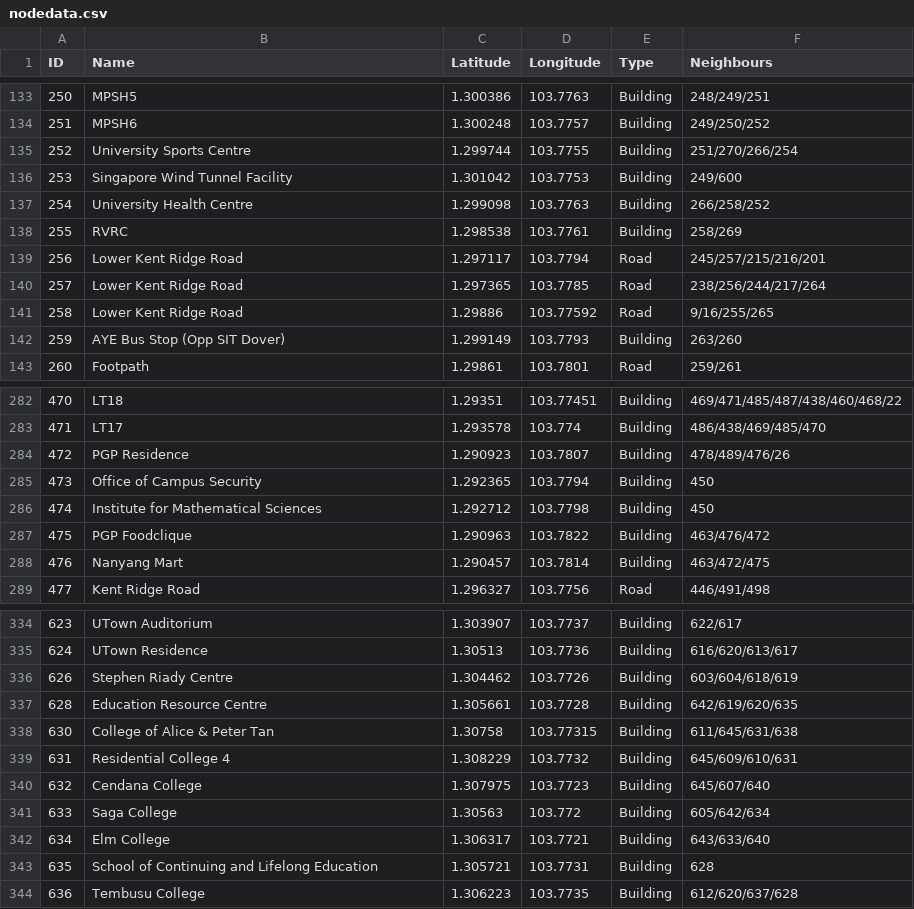
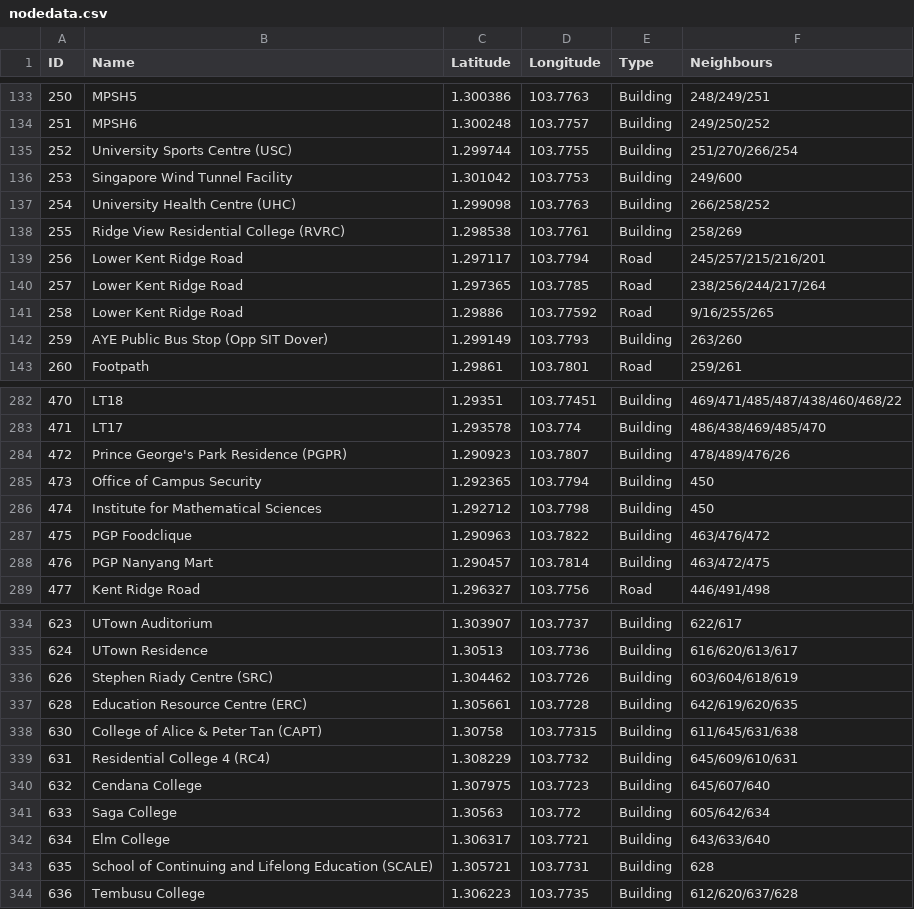
Before and after one commit to shuyang0/WhereTo, a CSV file: nodedata.csv, drawn as a sheet; only a part is shown, gaps mark what is left out; the diff covers the shown part only.

```diff
--- a/nodedata.csv
+++ b/nodedata.csv
@@ -134,6 +134,6 @@
 251,MPSH6,1.300248,103.7757,Building,249/250/252
-252,University Sports Centre,1.299744,103.7755,Building,251/270/266/254
+252,University Sports Centre (USC),1.299744,103.7755,Building,251/270/266/254
 253,Singapore Wind Tunnel Facility,1.301042,103.7753,Building,249/600
-254,University Health Centre,1.299098,103.7763,Building,266/258/252
-255,RVRC,1.298538,103.7761,Building,258/269
+254,University Health Centre (UHC),1.299098,103.7763,Building,266/258/252
+255,Ridge View Residential College (RVRC),1.298538,103.7761,Building,258/269
 256,Lower Kent Ridge Road,1.297117,103.7794,Road,245/257/215/216/201
@@ -141,3 +141,3 @@
 258,Lower Kent Ridge Road,1.29886,103.77592,Road,9/16/255/265
-259,AYE Bus Stop (Opp SIT Dover),1.299149,103.7793,Building,263/260
+259,AYE Public Bus Stop (Opp SIT Dover),1.299149,103.7793,Building,263/260
 260,Footpath,1.29861,103.7801,Road,259/261
@@ -283,3 +283,3 @@
 471,LT17,1.293578,103.774,Building,486/438/469/485/470
-472,PGP Residence,1.290923,103.7807,Building,478/489/476/26
+472,Prince George's Park Residence (PGPR),1.290923,103.7807,Building,478/489/476/26
 473,Office of Campus Security,1.292365,103.7794,Building,450
@@ -287,3 +287,3 @@
 475,PGP Foodclique,1.290963,103.7822,Building,463/476/472
-476,Nanyang Mart,1.290457,103.7814,Building,463/472/475
+476,PGP Nanyang Mart,1.290457,103.7814,Building,463/472/475
 477,Kent Ridge Road,1.296327,103.7756,Road,446/491/498
@@ -335,6 +335,6 @@
 624,UTown Residence,1.30513,103.7736,Building,616/620/613/617
-626,Stephen Riady Centre,1.304462,103.7726,Building,603/604/618/619
-628,Education Resource Centre,1.305661,103.7728,Building,642/619/620/635
-630,College of Alice & Peter Tan,1.30758,103.77315,Building,611/645/631/638
-631,Residential College 4,1.308229,103.7732,Building,645/609/610/631
+626,Stephen Riady Centre (SRC),1.304462,103.7726,Building,603/604/618/619
+628,Education Resource Centre (ERC),1.305661,103.7728,Building,642/619/620/635
+630,College of Alice & Peter Tan (CAPT),1.30758,103.77315,Building,611/645/631/638
+631,Residential College 4 (RC4),1.308229,103.7732,Building,645/609/610/631
 632,Cendana College,1.307975,103.7723,Building,645/607/640
@@ -342,3 +342,3 @@
 634,Elm College,1.306317,103.7721,Building,643/633/640
-635,School of Continuing and Lifelong Education,1.305721,103.7731,Building,628
+635,School of Continuing and Lifelong Education (SCALE),1.305721,103.7731,Building,628
 636,Tembusu College,1.306223,103.7735,Building,612/620/637/628
```
Also changed, not shown: 29 edited cells elsewhere in this file, 1 other file.
